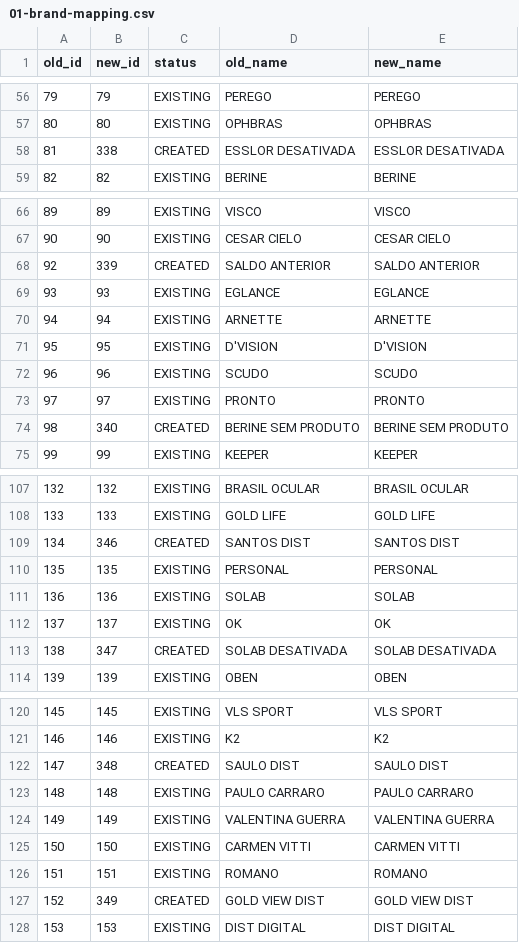
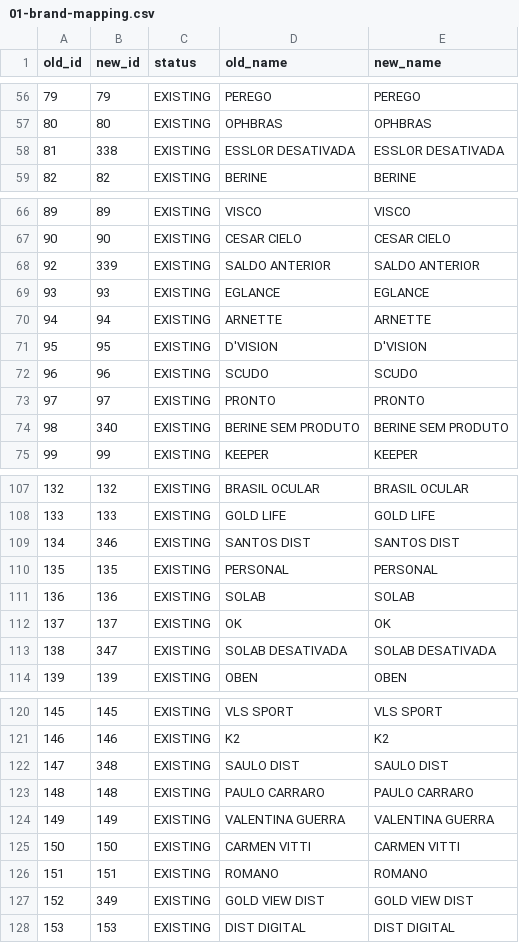
Before and after one commit to marcosreiss/prismaflow-api, a CSV file: migrations/oticacrista/reports/mappings/01-brand-mapping.csv, drawn as a sheet; only a part is shown, gaps mark what is left out; the diff covers the shown part only.

```diff
--- a/migrations/oticacrista/reports/mappings/01-brand-mapping.csv
+++ b/migrations/oticacrista/reports/mappings/01-brand-mapping.csv
@@ -57,3 +57,3 @@ old_id,new_id,status,old_name,new_name
 80,80,EXISTING,OPHBRAS,OPHBRAS
-81,338,CREATED,ESSLOR DESATIVADA,ESSLOR DESATIVADA
+81,338,EXISTING,ESSLOR DESATIVADA,ESSLOR DESATIVADA
 82,82,EXISTING,BERINE,BERINE
@@ -67,3 +67,3 @@ old_id,new_id,status,old_name,new_name
 90,90,EXISTING,CESAR CIELO,CESAR CIELO
-92,339,CREATED,SALDO ANTERIOR,SALDO ANTERIOR
+92,339,EXISTING,SALDO ANTERIOR,SALDO ANTERIOR
 93,93,EXISTING,EGLANCE,EGLANCE
@@ -73,3 +73,3 @@ old_id,new_id,status,old_name,new_name
 97,97,EXISTING,PRONTO,PRONTO
-98,340,CREATED,BERINE SEM PRODUTO,BERINE SEM PRODUTO
+98,340,EXISTING,BERINE SEM PRODUTO,BERINE SEM PRODUTO
 99,99,EXISTING,KEEPER,KEEPER
@@ -108,3 +108,3 @@ old_id,new_id,status,old_name,new_name
 133,133,EXISTING,GOLD LIFE,GOLD LIFE
-134,346,CREATED,SANTOS DIST,SANTOS DIST
+134,346,EXISTING,SANTOS DIST,SANTOS DIST
 135,135,EXISTING,PERSONAL,PERSONAL
@@ -112,3 +112,3 @@ old_id,new_id,status,old_name,new_name
 137,137,EXISTING,OK,OK
-138,347,CREATED,SOLAB DESATIVADA,SOLAB DESATIVADA
+138,347,EXISTING,SOLAB DESATIVADA,SOLAB DESATIVADA
 139,139,EXISTING,OBEN,OBEN
@@ -121,3 +121,3 @@ old_id,new_id,status,old_name,new_name
 146,146,EXISTING,K2,K2
-147,348,CREATED,SAULO DIST,SAULO DIST
+147,348,EXISTING,SAULO DIST,SAULO DIST
 148,148,EXISTING,PAULO CARRARO,PAULO CARRARO
@@ -126,3 +126,3 @@ old_id,new_id,status,old_name,new_name
 151,151,EXISTING,ROMANO,ROMANO
-152,349,CREATED,GOLD VIEW DIST,GOLD VIEW DIST
+152,349,EXISTING,GOLD VIEW DIST,GOLD VIEW DIST
 153,153,EXISTING,DIST DIGITAL,DIST DIGITAL
```
Also changed, not shown: 10 edited cells elsewhere in this file, 2 other files.
